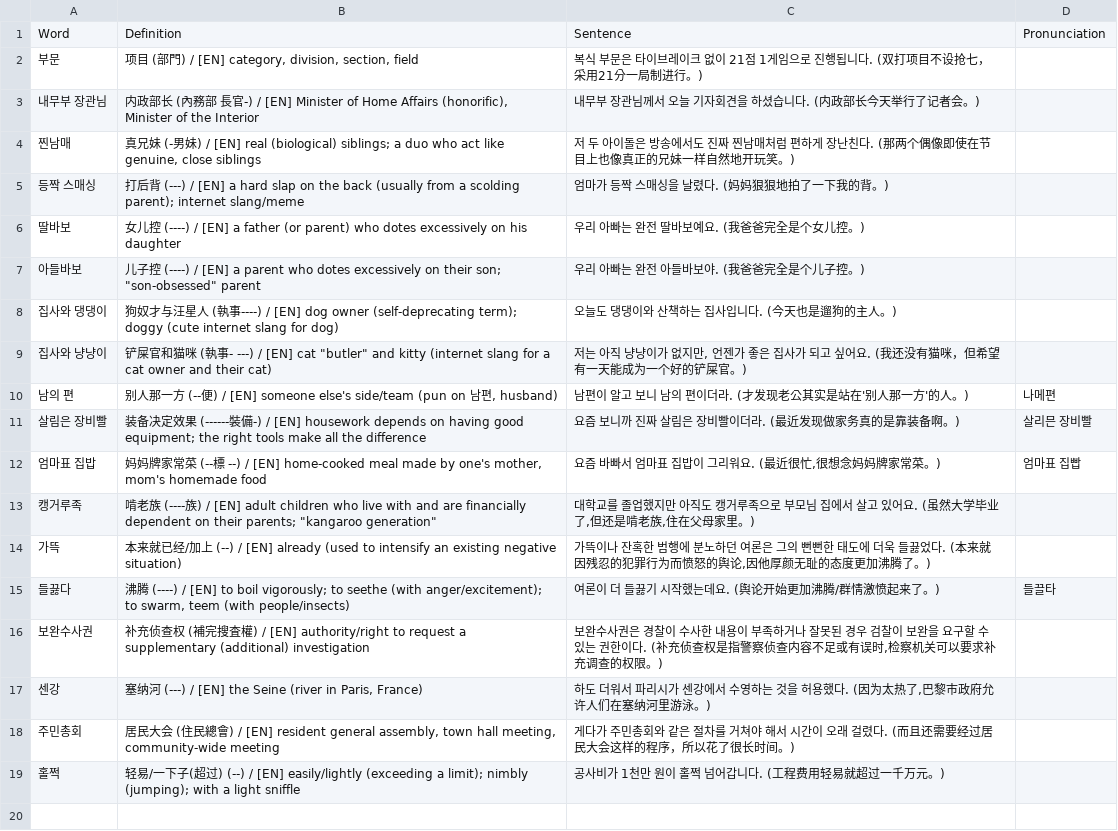
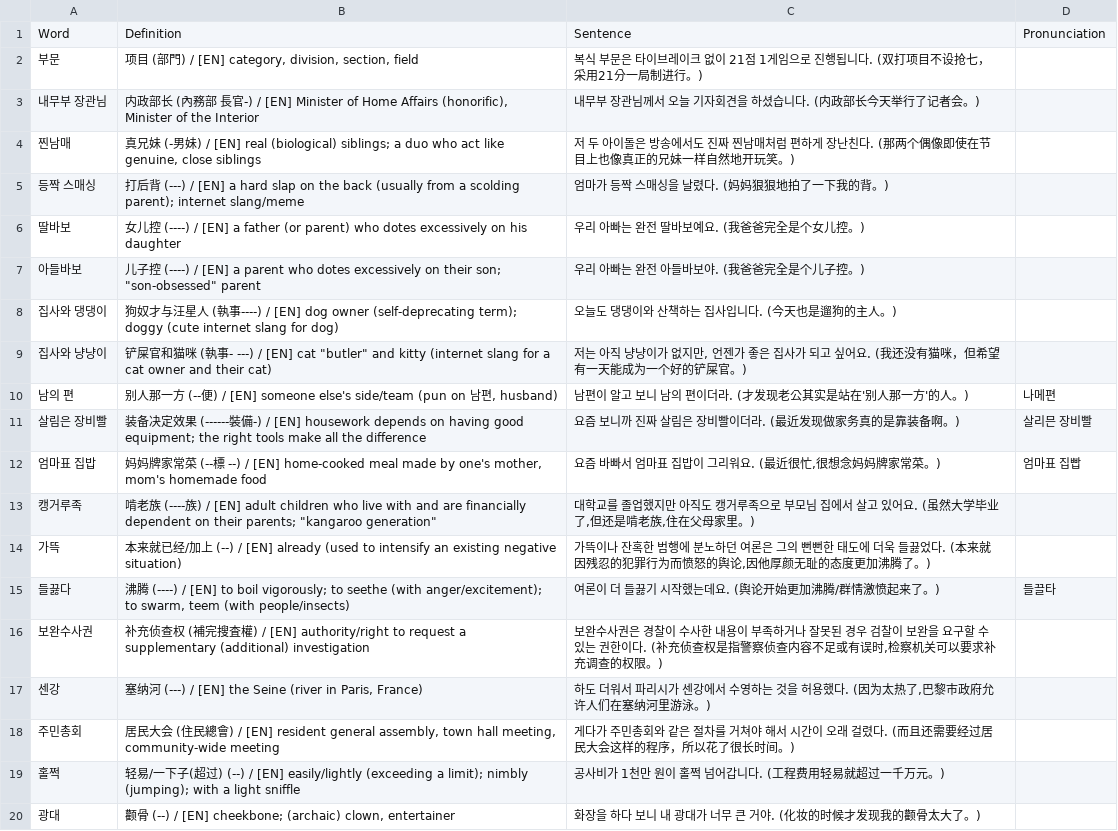
Before and after one commit to sinhong96/Korean-FlashCard-Web, a CSV file: vocablist_csv/20260716_01_LIST_Bot.csv, drawn as a sheet; the diff names each change by its address in the sheet, - before the commit and + after, or states it on an @@ line.

Commit message:
Bot: add 1 word(s)

```diff
--- a/vocablist_csv/20260716_01_LIST_Bot.csv
+++ b/vocablist_csv/20260716_01_LIST_Bot.csv
+row 20: 광대 | 颧骨 (--) / [EN] cheekbone; (archaic) clown, entertainer | 화장을 하다 보니 내 광대가 너무 큰 거야. (化妆的时候才发现我的颧骨太大了。)
```
